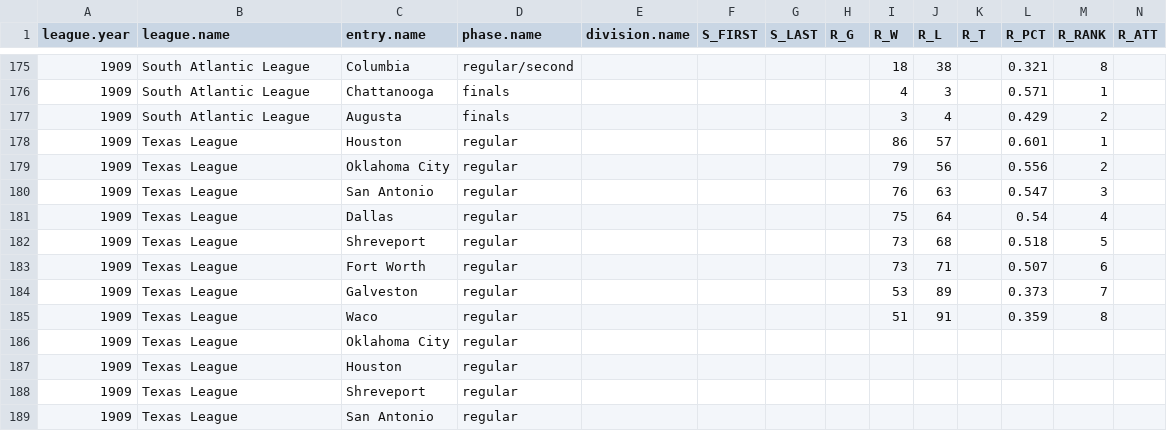
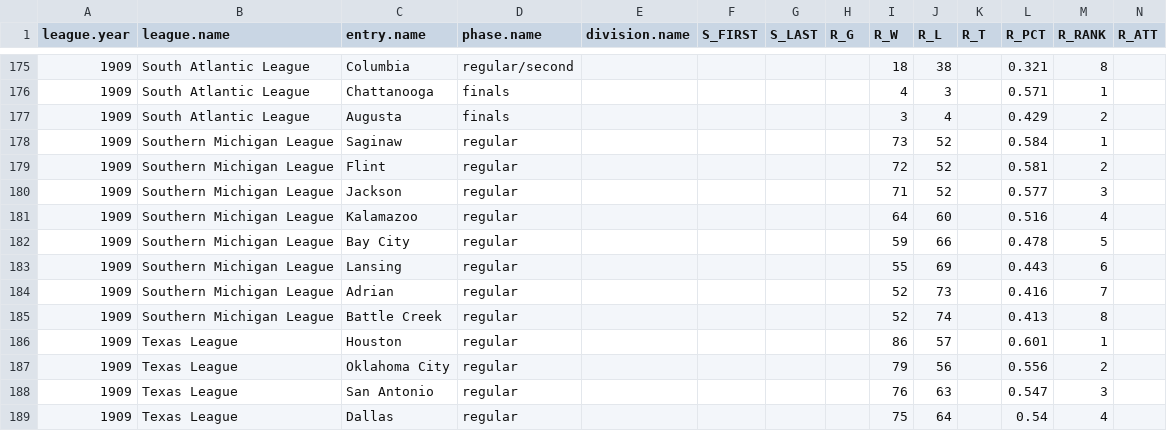
Before and after one commit to doc22940/minoraverages, a CSV file: processed/1910Spalding/playing_team.csv, drawn as a sheet; only a part is shown, gaps mark what is left out; the shorter side is filled out with more unchanged rows; rows hold the shown columns only; the diff names each change by its address in the sheet, - before the commit and + after, or states it on an @@ line.

Commit message:
Added 1909 Southern Michigan League from 1910 Spalding Record by Cliff Blau.

```diff
--- a/processed/1910Spalding/playing_team.csv
+++ b/processed/1910Spalding/playing_team.csv
+row 178: 1909 | Southern Michigan League | Saginaw | regular |  |  |  |  | 73 | 52 |  | 0.584 | 1
+row 179: 1909 | Southern Michigan League | Flint | regular |  |  |  |  | 72 | 52 |  | 0.581 | 2
+row 180: 1909 | Southern Michigan League | Jackson | regular |  |  |  |  | 71 | 52 |  | 0.577 | 3
+row 181: 1909 | Southern Michigan League | Kalamazoo | regular |  |  |  |  | 64 | 60 |  | 0.516 | 4
+row 182: 1909 | Southern Michigan League | Bay City | regular |  |  |  |  | 59 | 66 |  | 0.478 | 5
+row 183: 1909 | Southern Michigan League | Lansing | regular |  |  |  |  | 55 | 69 |  | 0.443 | 6
+row 184: 1909 | Southern Michigan League | Adrian | regular |  |  |  |  | 52 | 73 |  | 0.416 | 7
+row 185: 1909 | Southern Michigan League | Battle Creek | regular |  |  |  |  | 52 | 74 |  | 0.413 | 8
```
Also changed, not shown: 2 other files.
